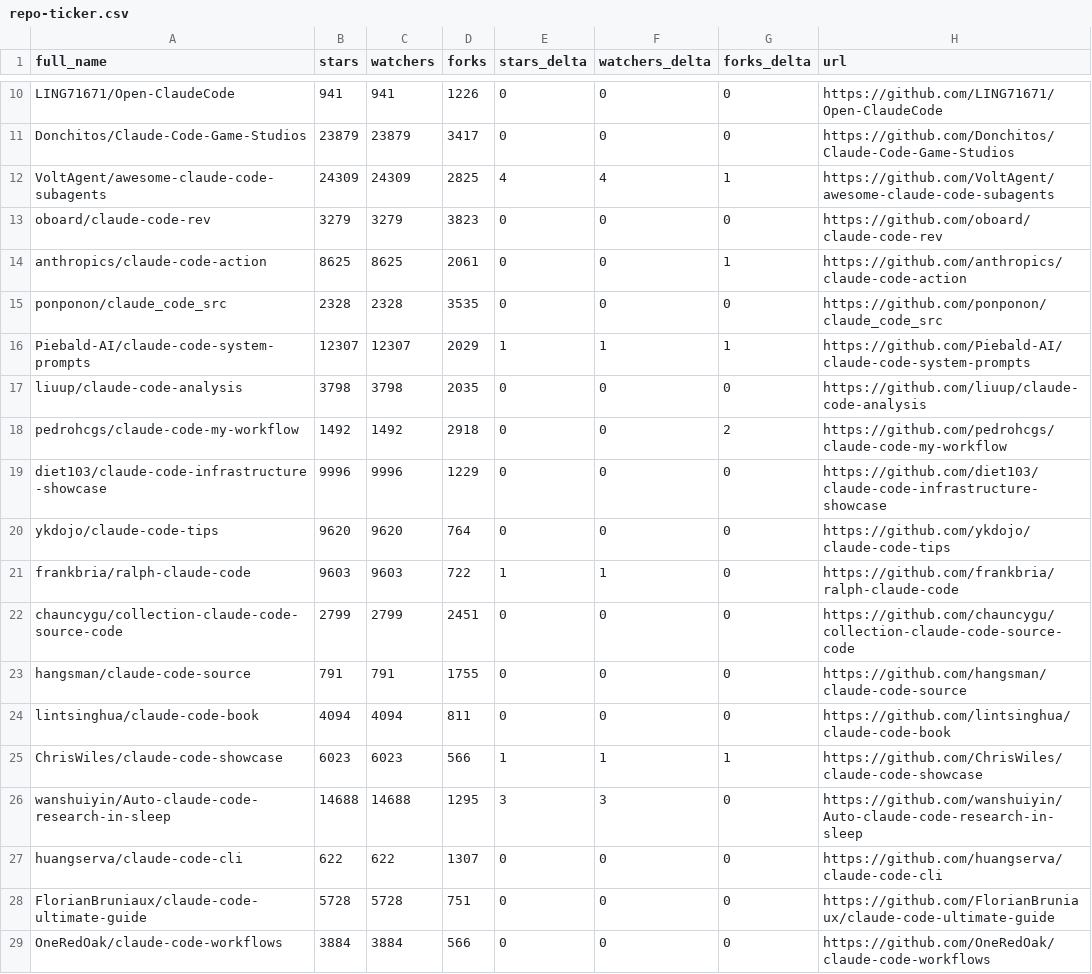
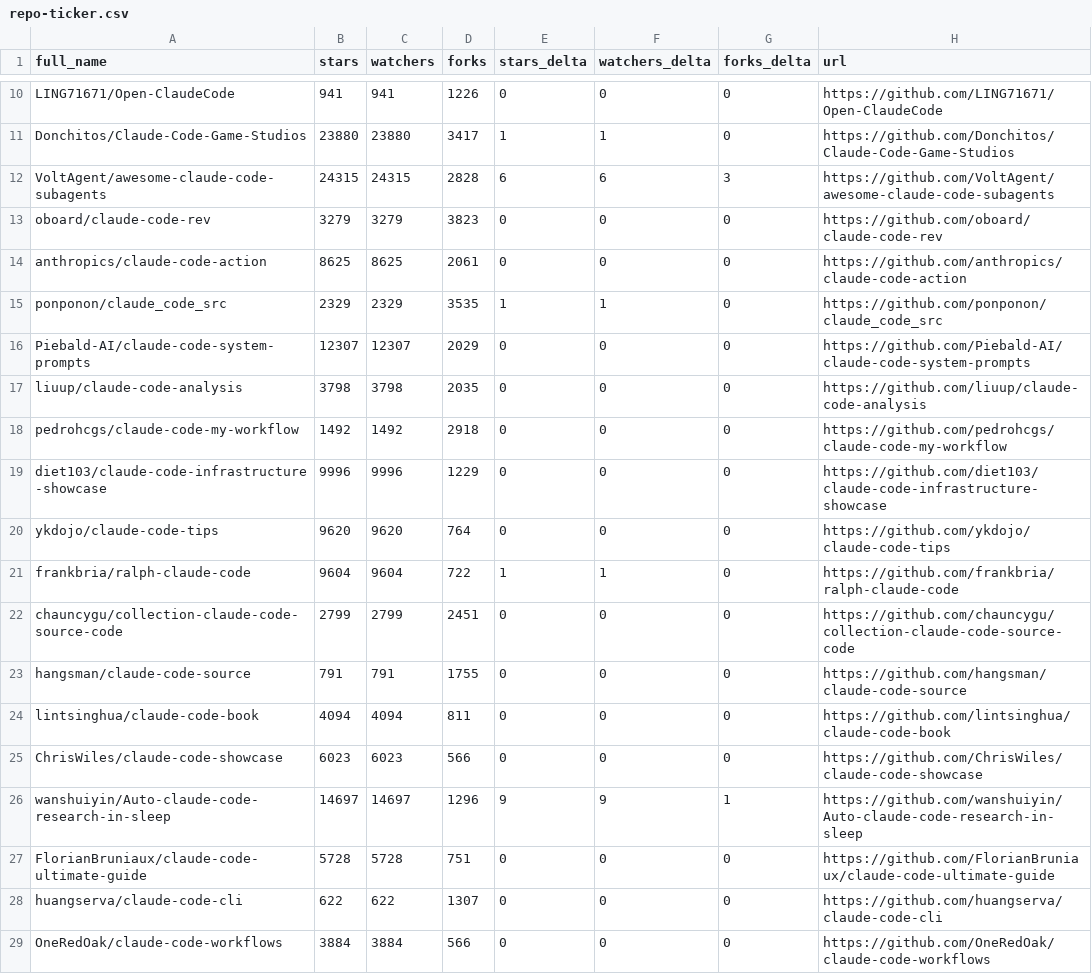
Before and after one commit to RatomatoR/awesome-claude-code, a CSV file: data/repo-ticker.csv, drawn as a sheet; only a part is shown, gaps mark what is left out; the diff covers the shown part only; the diff names each change by its address in the sheet, - before the commit and + after, or states it on an @@ line.

```diff
--- a/data/repo-ticker.csv
+++ b/data/repo-ticker.csv
-B11 (stars): 23879
+B11 (stars): 23880
-C11 (watchers): 23879
+C11 (watchers): 23880
-E11 (stars_delta): 0
+E11 (stars_delta): 1
-F11 (watchers_delta): 0
+F11 (watchers_delta): 1
-B12 (stars): 24309
+B12 (stars): 24315
-C12 (watchers): 24309
+C12 (watchers): 24315
-D12 (forks): 2825
+D12 (forks): 2828
-E12 (stars_delta): 4
+E12 (stars_delta): 6
-F12 (watchers_delta): 4
+F12 (watchers_delta): 6
-G12 (forks_delta): 1
+G12 (forks_delta): 3
-G14 (forks_delta): 1
+G14 (forks_delta): 0
-B15 (stars): 2328
+B15 (stars): 2329
-C15 (watchers): 2328
+C15 (watchers): 2329
-E15 (stars_delta): 0
+E15 (stars_delta): 1
-F15 (watchers_delta): 0
+F15 (watchers_delta): 1
-E16 (stars_delta): 1
+E16 (stars_delta): 0
-F16 (watchers_delta): 1
+F16 (watchers_delta): 0
-G16 (forks_delta): 1
+G16 (forks_delta): 0
-G18 (forks_delta): 2
+G18 (forks_delta): 0
-B21 (stars): 9603
+B21 (stars): 9604
-C21 (watchers): 9603
+C21 (watchers): 9604
-E25 (stars_delta): 1
+E25 (stars_delta): 0
-F25 (watchers_delta): 1
+F25 (watchers_delta): 0
-G25 (forks_delta): 1
+G25 (forks_delta): 0
-B26 (stars): 14688
+B26 (stars): 14697
-C26 (watchers): 14688
+C26 (watchers): 14697
-D26 (forks): 1295
+D26 (forks): 1296
-E26 (stars_delta): 3
+E26 (stars_delta): 9
-F26 (watchers_delta): 3
+F26 (watchers_delta): 9
-G26 (forks_delta): 0
+G26 (forks_delta): 1
@@ row 28 moved to row 27: FlorianBruniaux/claude-code-ultimate-gui… @@
```
Also changed, not shown: 2 added rows, 2 removed rows and 77 edited cells elsewhere in this file, 2 other files.
